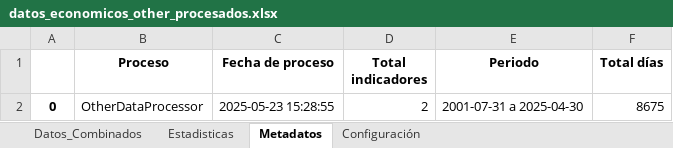
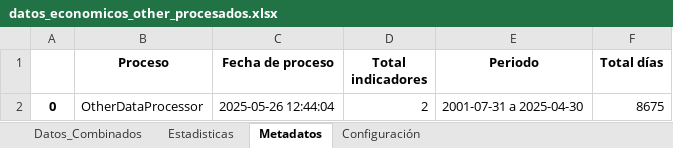
Before and after one commit to pspedro19/SP500_INDEX_Analisis, an Excel workbook: Data/0_raw/datos_economicos_other_procesados.xlsx, sheet Metadatos, drawn as a sheet; values as stored, in another font and other column widths than the file's, no borders; the diff names each change by its address in the sheet, - before the commit and + after, or states it on an @@ line.

```diff
--- a/Data/0_raw/datos_economicos_other_procesados.xlsx (sheet Metadatos)
+++ b/Data/0_raw/datos_economicos_other_procesados.xlsx (sheet Metadatos)
-C2 (Fecha de proceso): 2025-05-23 15:28:55
+C2 (Fecha de proceso): 2025-05-26 12:44:04
```
Also changed, not shown: sheet Configuración, Data/0_raw/datos_banco_republica_procesados.xlsx, Data/0_raw/datos_economicos_procesados_Fred.xlsx, 19 other files.
